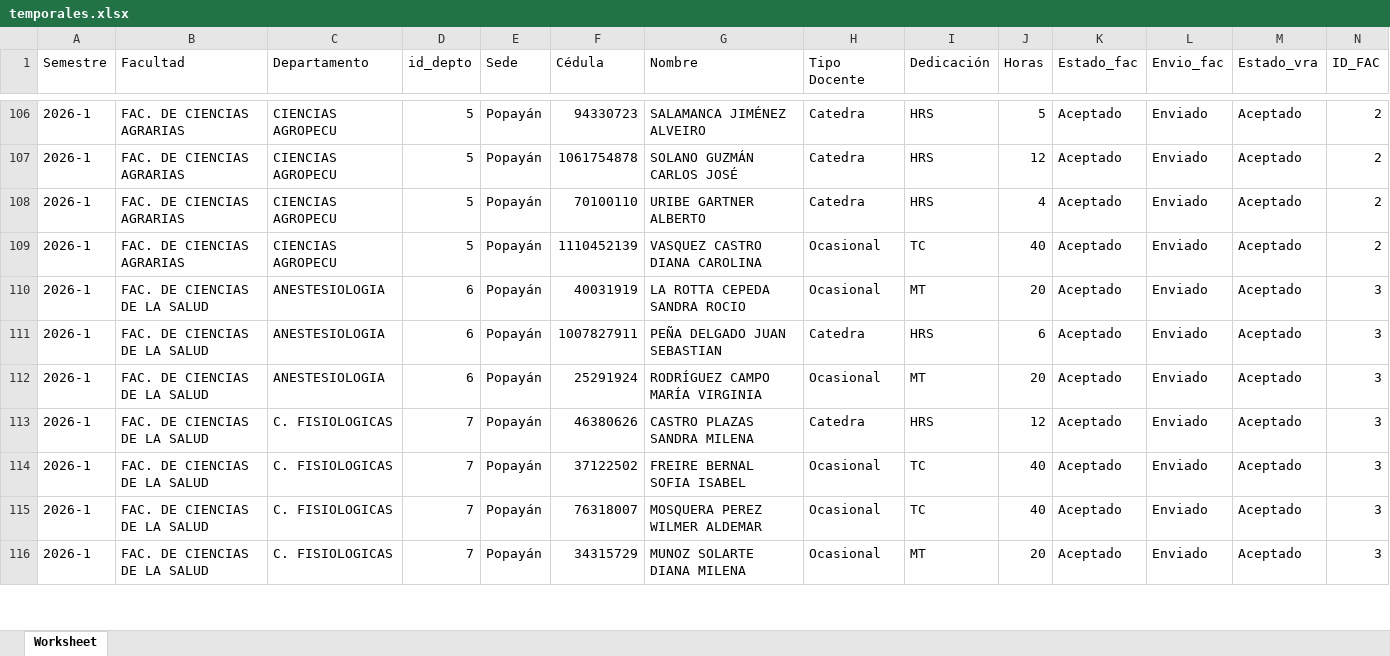
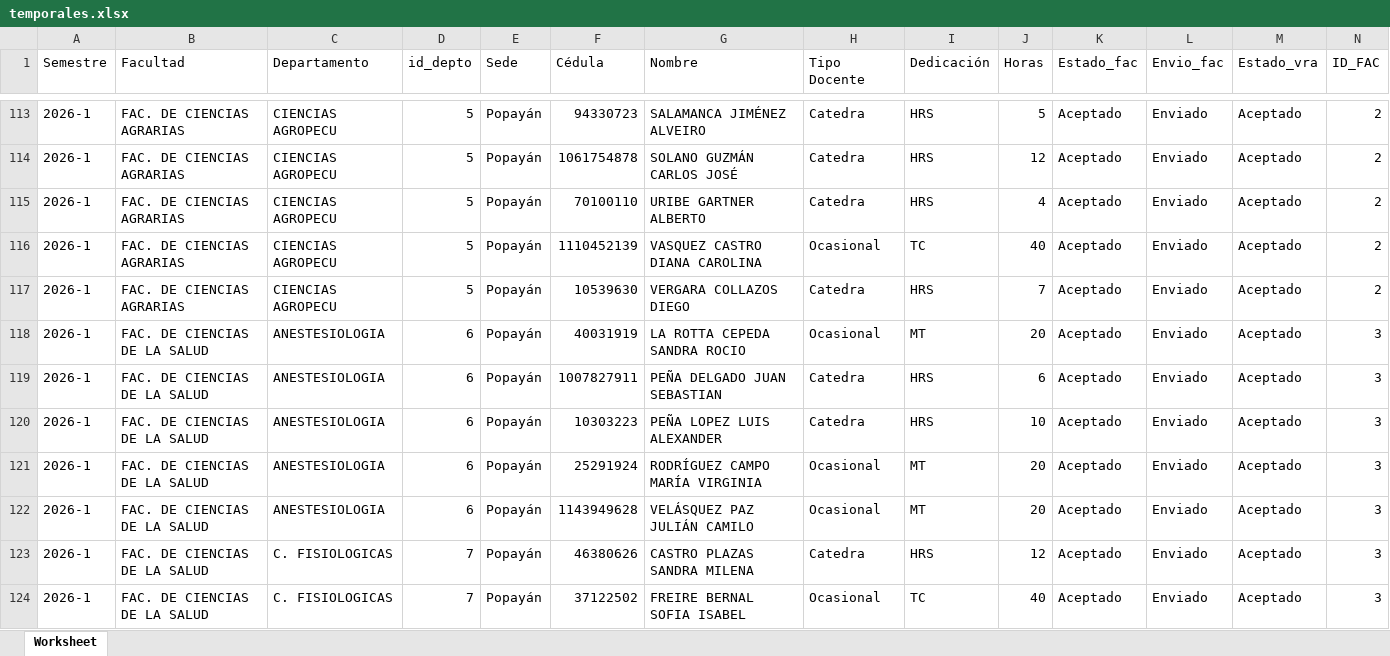
Before and after one commit to elmerjs/temporales, an Excel workbook: temporales.xlsx, sheet Worksheet, drawn as a sheet; only a part is shown, gaps mark what is left out; the shorter side is filled out with more unchanged rows; values as stored, in another font and other column widths than the file's, no cell formats; rows hold the shown columns only; the diff covers the shown part only; the diff names each change by its address in the sheet, - before the commit and + after, or states it on an @@ line.

```diff
--- a/temporales.xlsx (sheet Worksheet)
+++ b/temporales.xlsx (sheet Worksheet)
+row 117: 2026-1 | FAC. DE CIENCIAS AGRARIAS | CIENCIAS AGROPECU | 5 | Popayán | 10539630 | VERGARA COLLAZOS DIEGO | Catedra | HRS | 7 | Aceptado | Enviado | Aceptado | 2
+row 120: 2026-1 | FAC. DE CIENCIAS DE LA SALUD | ANESTESIOLOGIA | 6 | Popayán | 10303223 | PEÑA LOPEZ LUIS ALEXANDER | Catedra | HRS | 10 | Aceptado | Enviado | Aceptado | 3
+row 122: 2026-1 | FAC. DE CIENCIAS DE LA SALUD | ANESTESIOLOGIA | 6 | Popayán | 1143949628 | VELÁSQUEZ PAZ JULIÁN CAMILO | Ocasional | MT | 20 | Aceptado | Enviado | Aceptado | 3
```
Also changed, not shown: 30 added rows, 1 removed row and 89 edited cells elsewhere in this sheet, cell formats, 16 other files.
